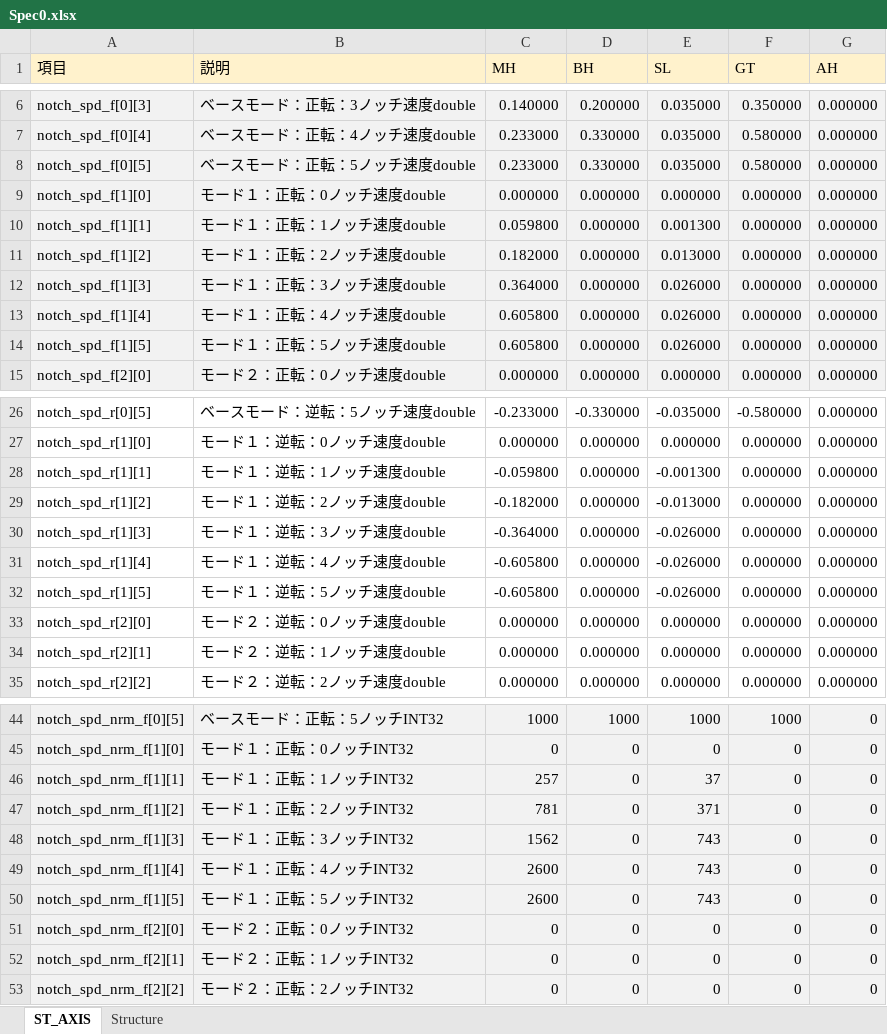
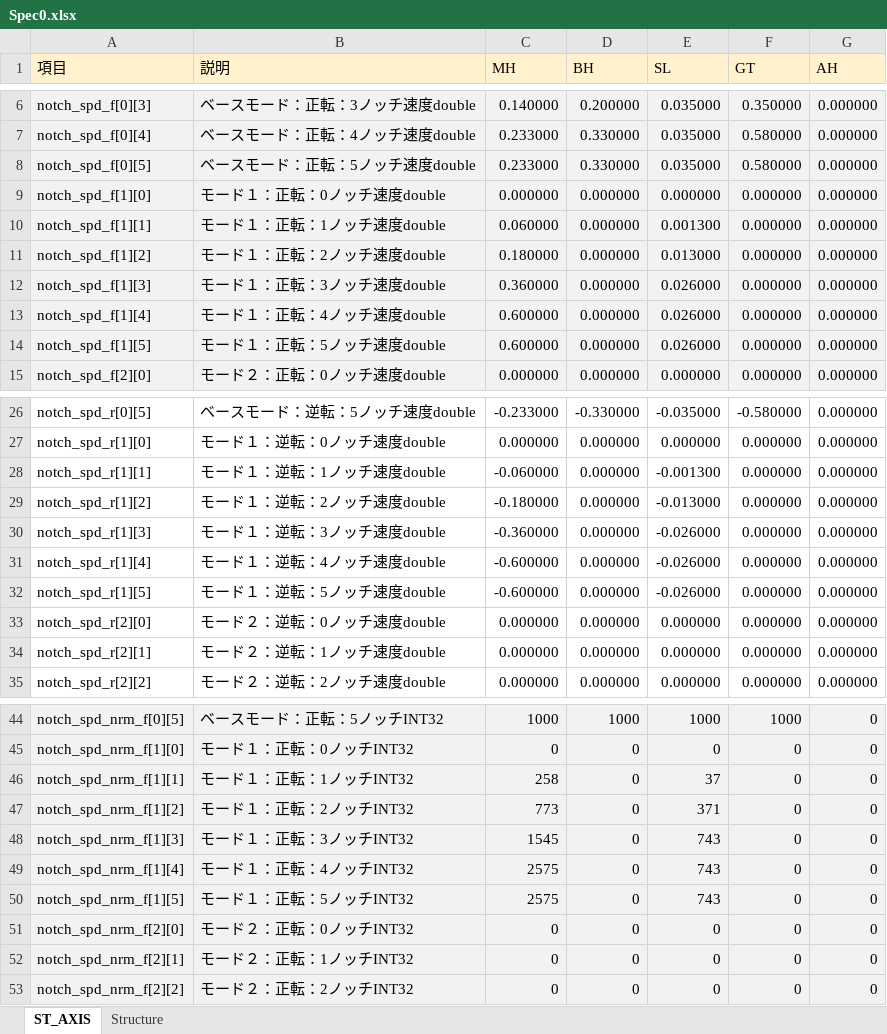
Before and after one commit to SMH-MRD/MKCC0, an Excel workbook: Spec0.xlsx, sheet ST_AXIS, drawn as a sheet; only a part is shown, gaps mark what is left out; values as stored, in another font and other column widths than the file's, no borders; the diff covers the shown part only; the diff names each change by its address in the sheet, - before the commit and + after, or states it on an @@ line.

```diff
--- a/Spec0.xlsx (sheet ST_AXIS)
+++ b/Spec0.xlsx (sheet ST_AXIS)
-C10 (MH): 0.059800
+C10 (MH): 0.060000
-C11 (MH): 0.182000
+C11 (MH): 0.180000
-C12 (MH): 0.364000
+C12 (MH): 0.360000
-C13:C14 (MH): 0.605800
+C13:C14 (MH): 0.600000
-C28 (MH): -0.059800
+C28 (MH): -0.060000
-C29 (MH): -0.182000
+C29 (MH): -0.180000
-C30 (MH): -0.364000
+C30 (MH): -0.360000
-C31:C32 (MH): -0.605800
+C31:C32 (MH): -0.600000
-C46 (MH): 257
+C46 (MH): 258
-C47 (MH): 781
+C47 (MH): 773
-C48 (MH): 1562
+C48 (MH): 1545
-C49:C50 (MH): 2600
+C49:C50 (MH): 2575
```
Also changed, not shown: 7 edited cells elsewhere in this sheet, 28 other files.
